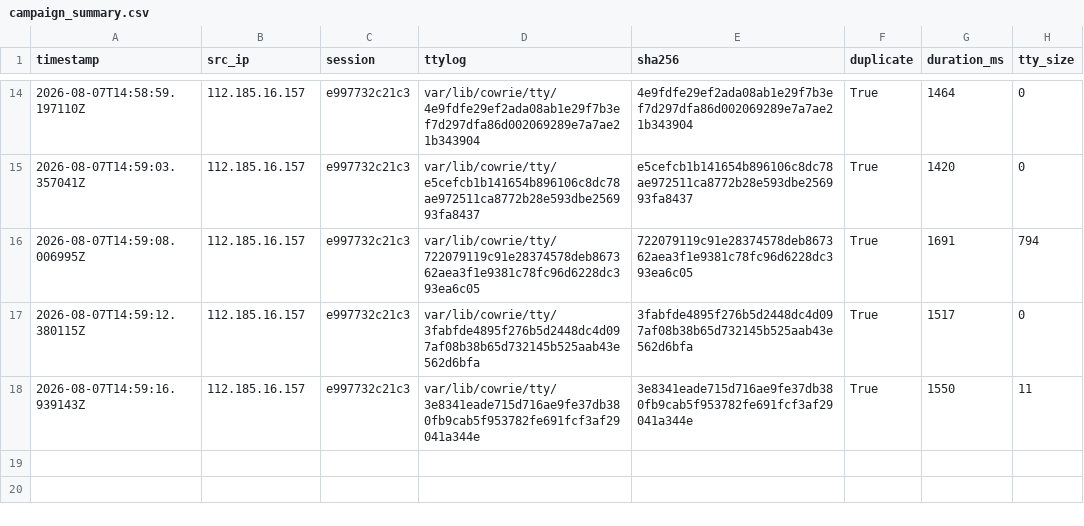
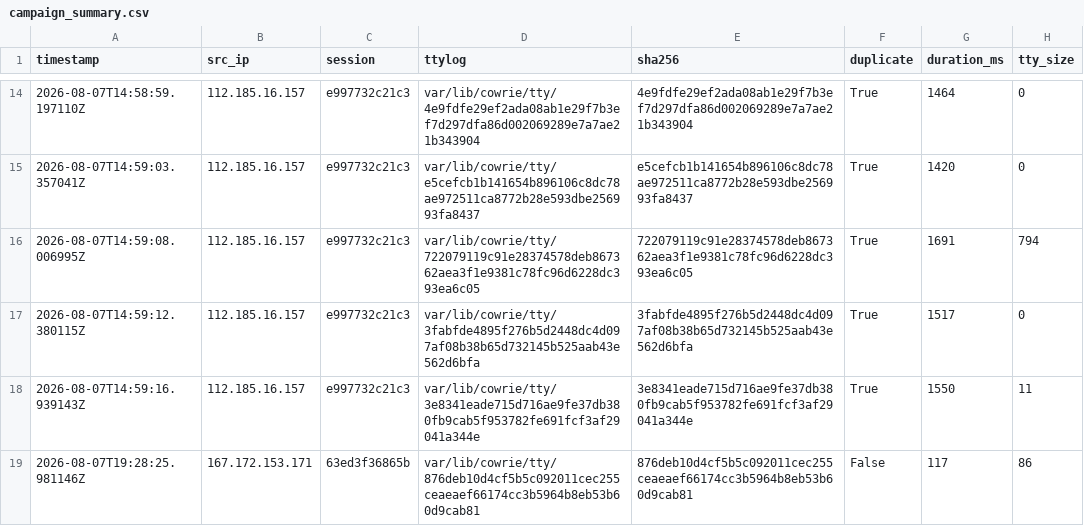
Before and after one commit to Prabhath-de/AWS_Honeypot, a CSV file: data/processed/campaign_summary.csv, drawn as a sheet; only a part is shown, gaps mark what is left out; the diff names each change by its address in the sheet, - before the commit and + after, or states it on an @@ line.

```diff
--- a/data/processed/campaign_summary.csv
+++ b/data/processed/campaign_summary.csv
+row 19: 2026-08-07T19:28:25.981146Z | 167.172.153.171 | 63ed3f36865b | var/lib/cowrie/tty/876deb10d4cf5b5c092011cec255ceaeaef66174cc3b5964b8eb53b60d9cab81 | 876deb10d4cf5b5c092011cec255ceaeaef66174cc3b5964b8eb53b60d9cab81 | False | 117 | 86
```
Also changed, not shown: data/processed/client_fingerprint.csv, data/processed/commands.csv, 7 other files.
